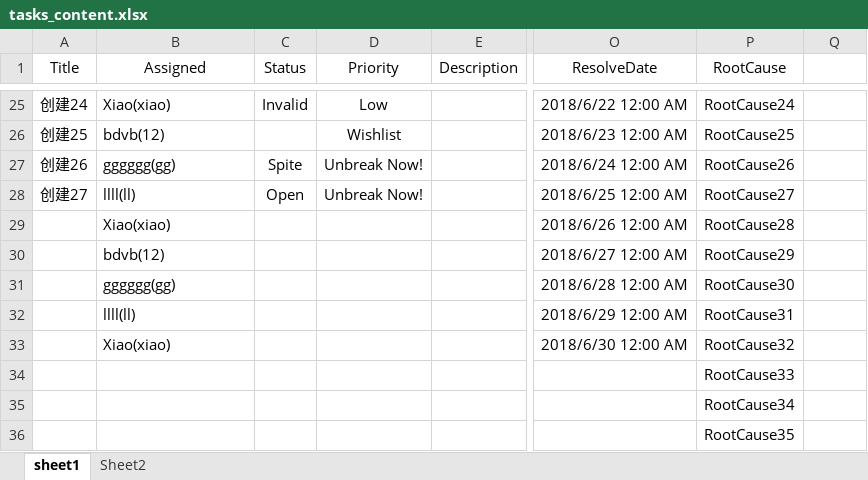
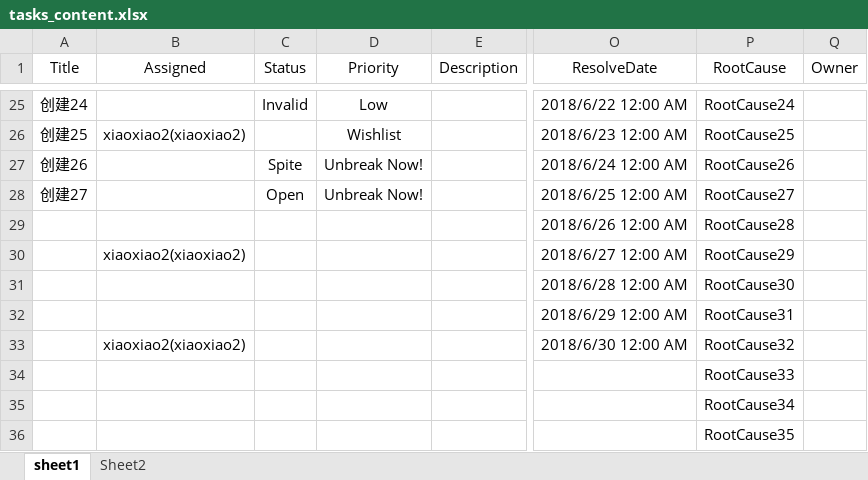
Before and after one commit to xiaostar518/PyCreateTask_Phabricator, an Excel workbook: src/Excel_files/tasks_content.xlsx, sheet sheet1, drawn as a sheet; only a part is shown, gaps mark what is left out; values as stored, in another font and other column widths than the file's, no borders; the diff covers the shown part only; the diff names each change by its address in the sheet, - before the commit and + after, or states it on an @@ line.

Commit message:
Added upload and owner function.

```diff
--- a/src/Excel_files/tasks_content.xlsx (sheet sheet1)
+++ b/src/Excel_files/tasks_content.xlsx (sheet sheet1)
-Q1: (empty)
+Q1: Owner
-B25 (Assigned): Xiao(xiao)
+B25 (Assigned): (empty)
-B26 (Assigned): bdvb(12)
+B26 (Assigned): xiaoxiao2(xiaoxiao2)
-B27 (Assigned): gggggg(gg)
+B27 (Assigned): (empty)
-B28 (Assigned): llll(ll)
+B28 (Assigned): (empty)
-B29 (Assigned): Xiao(xiao)
+B29 (Assigned): (empty)
-B30 (Assigned): bdvb(12)
+B30 (Assigned): xiaoxiao2(xiaoxiao2)
-B31 (Assigned): gggggg(gg)
+B31 (Assigned): (empty)
-B32 (Assigned): llll(ll)
+B32 (Assigned): (empty)
-B33 (Assigned): Xiao(xiao)
+B33 (Assigned): xiaoxiao2(xiaoxiao2)
```
Also changed, not shown: 32 edited cells elsewhere in this sheet, src/Excel_files/all_username.xlsx, 6 other files.
